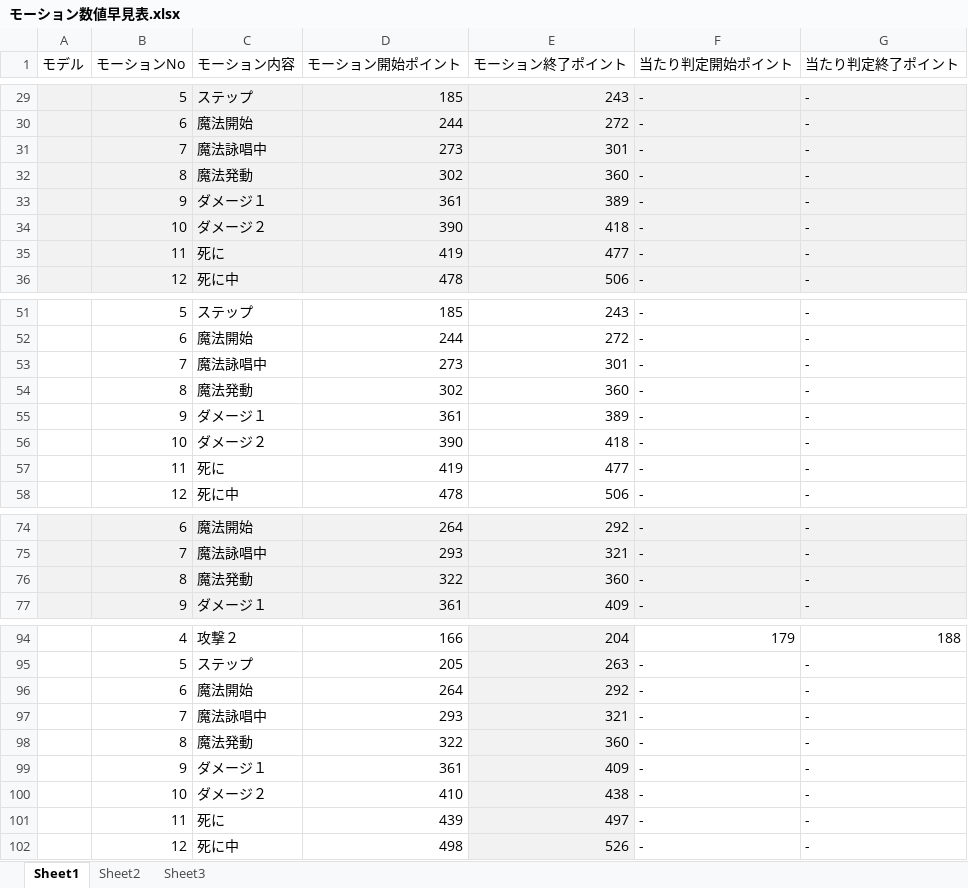
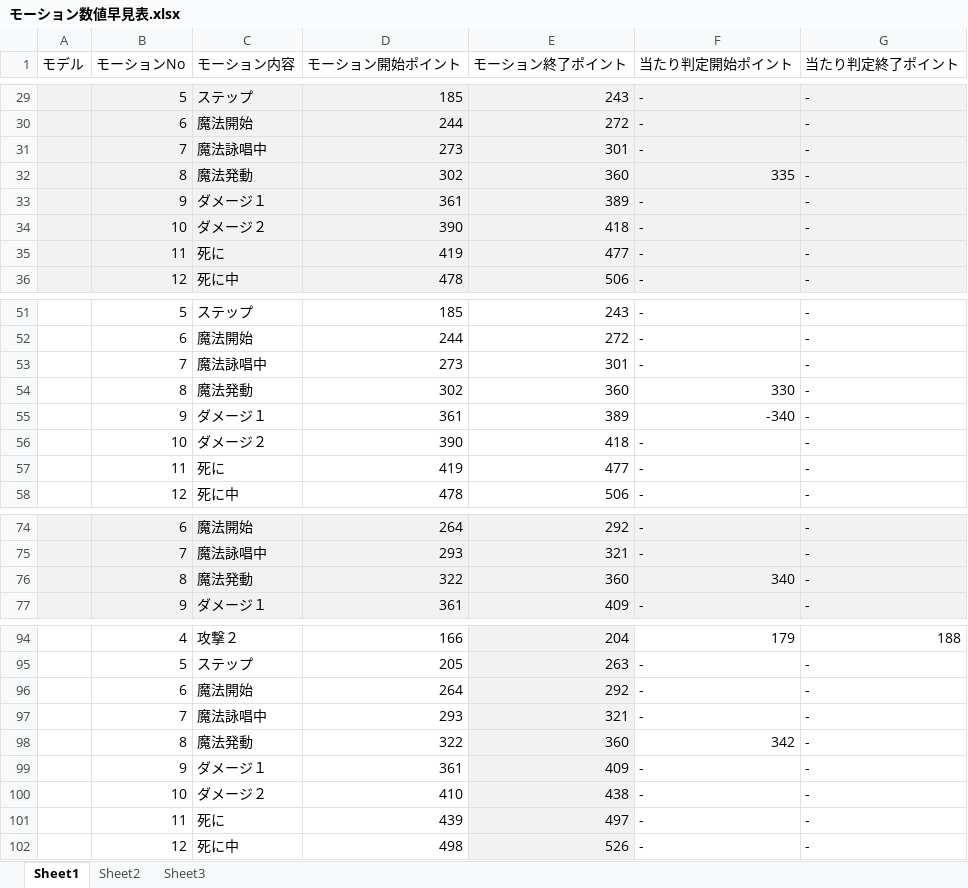
Before and after one commit to NyamLand/VSRPG, an Excel workbook: モーション数値早見表.xlsx, sheet Sheet1, drawn as a sheet; only a part is shown, gaps mark what is left out; values as stored, in another font and other column widths than the file's, no borders; the diff names each change by its address in the sheet, - before the commit and + after, or states it on an @@ line.

Commit message:
モーション表

```diff
--- a/モーション数値早見表.xlsx (sheet Sheet1)
+++ b/モーション数値早見表.xlsx (sheet Sheet1)
-F32 (当たり判定開始ポイント): -
+F32 (当たり判定開始ポイント): 335
-F54 (当たり判定開始ポイント): -
+F54 (当たり判定開始ポイント): 330
-F55 (当たり判定開始ポイント): -
+F55 (当たり判定開始ポイント): -340
-F76 (当たり判定開始ポイント): -
+F76 (当たり判定開始ポイント): 340
-F98 (当たり判定開始ポイント): -
+F98 (当たり判定開始ポイント): 342
```
